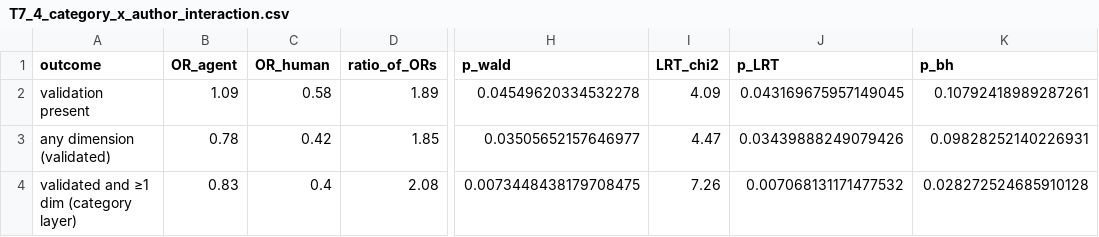
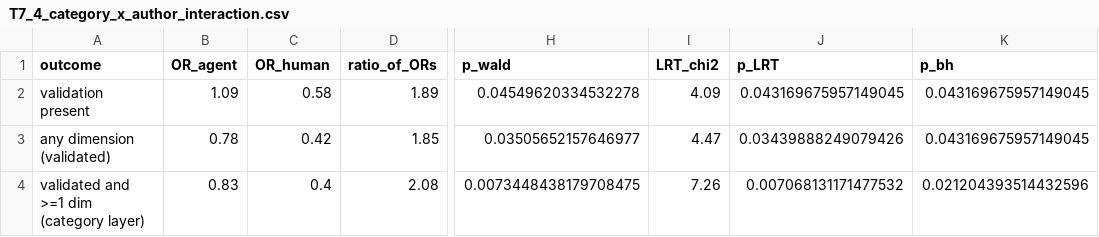
Before and after one commit to PurdueDualityLab/EMSE-perf-pr-study, a CSV file: analysis/rq3_pattern_and_validation/results/tables/T7_4_category_x_author_interaction.csv, drawn as a sheet; only a part is shown, gaps mark what is left out; the diff names each change by its address in the sheet, - before the commit and + after, or states it on an @@ line.

```diff
--- a/analysis/rq3_pattern_and_validation/results/tables/T7_4_category_x_author_interaction.csv
+++ b/analysis/rq3_pattern_and_validation/results/tables/T7_4_category_x_author_interaction.csv
-K2 (p_bh): 0.10792418989287261
+K2 (p_bh): 0.043169675957149045
-K3 (p_bh): 0.09828252140226931
+K3 (p_bh): 0.043169675957149045
-A4 (outcome): validated and ≥1 dim (category layer)
+A4 (outcome): validated and >=1 dim (category layer)
-K4 (p_bh): 0.028272524685910128
+K4 (p_bh): 0.021204393514432596
```
Also changed, not shown: analysis/rq3_pattern_and_validation/results/rq3_code_smells_tests.csv, analysis/rq3_pattern_and_validation/results/tables/T7_1_code_smells_descriptives.csv, 7 other files.
